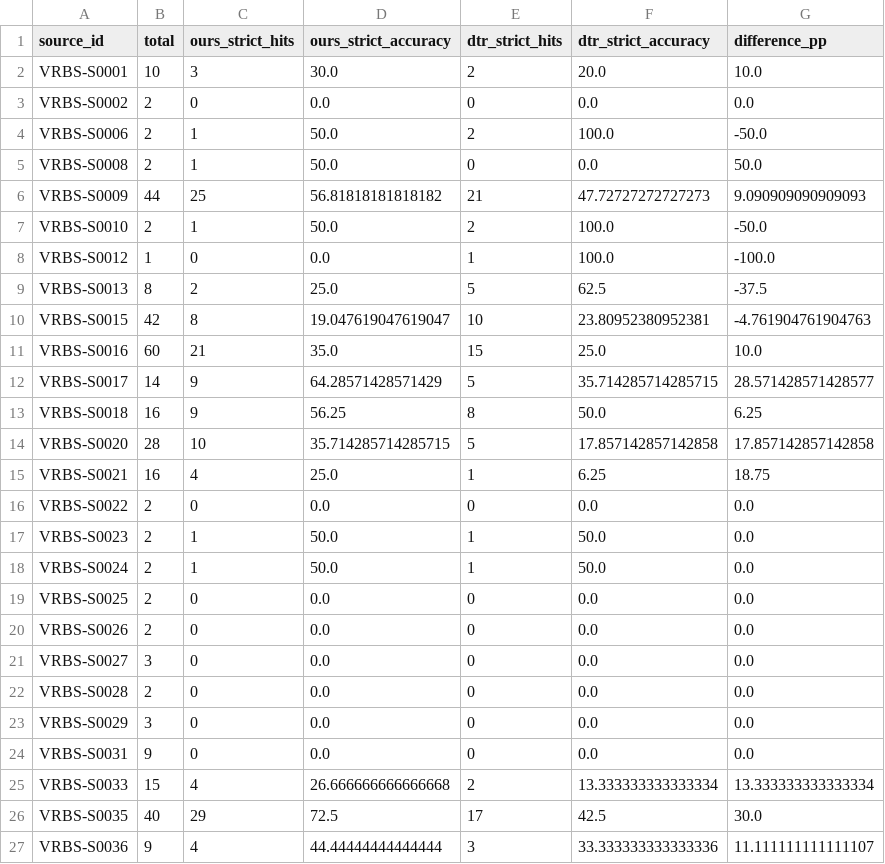
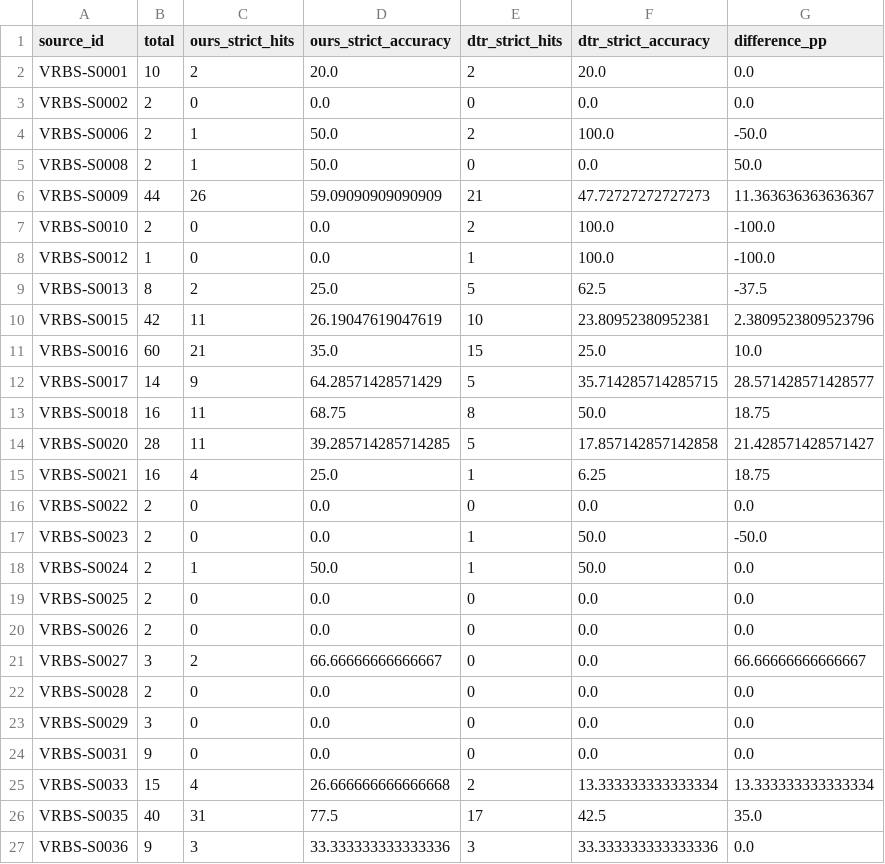
Before and after one commit to cc50121/vrbs-analysis-report, a CSV file: per_source_summary.csv, drawn as a sheet; only a part is shown; the diff covers the shown part only.

```diff
--- a/per_source_summary.csv
+++ b/per_source_summary.csv
@@ -1,3 +1,3 @@
 source_id,total,ours_strict_hits,ours_strict_accuracy,dtr_strict_hits,dtr_strict_accuracy,difference_pp
-VRBS-S0001,10,3,30.0,2,20.0,10.0
+VRBS-S0001,10,2,20.0,2,20.0,0.0
 VRBS-S0002,2,0,0.0,0,0.0,0.0
@@ -5,14 +5,14 @@ VRBS-S0006,2,1,50.0,2,100.0,-50.0
 VRBS-S0008,2,1,50.0,0,0.0,50.0
-VRBS-S0009,44,25,56.81818181818182,21,47.72727272727273,9.090909090909093
-VRBS-S0010,2,1,50.0,2,100.0,-50.0
+VRBS-S0009,44,26,59.09090909090909,21,47.72727272727273,11.363636363636367
+VRBS-S0010,2,0,0.0,2,100.0,-100.0
 VRBS-S0012,1,0,0.0,1,100.0,-100.0
 VRBS-S0013,8,2,25.0,5,62.5,-37.5
-VRBS-S0015,42,8,19.047619047619047,10,23.80952380952381,-4.761904761904763
+VRBS-S0015,42,11,26.19047619047619,10,23.80952380952381,2.3809523809523796
 VRBS-S0016,60,21,35.0,15,25.0,10.0
 VRBS-S0017,14,9,64.28571428571429,5,35.714285714285715,28.571428571428577
-VRBS-S0018,16,9,56.25,8,50.0,6.25
-VRBS-S0020,28,10,35.714285714285715,5,17.857142857142858,17.857142857142858
+VRBS-S0018,16,11,68.75,8,50.0,18.75
+VRBS-S0020,28,11,39.285714285714285,5,17.857142857142858,21.428571428571427
 VRBS-S0021,16,4,25.0,1,6.25,18.75
 VRBS-S0022,2,0,0.0,0,0.0,0.0
-VRBS-S0023,2,1,50.0,1,50.0,0.0
+VRBS-S0023,2,0,0.0,1,50.0,-50.0
 VRBS-S0024,2,1,50.0,1,50.0,0.0
@@ -20,3 +20,3 @@ VRBS-S0025,2,0,0.0,0,0.0,0.0
 VRBS-S0026,2,0,0.0,0,0.0,0.0
-VRBS-S0027,3,0,0.0,0,0.0,0.0
+VRBS-S0027,3,2,66.66666666666667,0,0.0,66.66666666666667
 VRBS-S0028,2,0,0.0,0,0.0,0.0
@@ -25,3 +25,3 @@ VRBS-S0031,9,0,0.0,0,0.0,0.0
 VRBS-S0033,15,4,26.666666666666668,2,13.333333333333334,13.333333333333334
-VRBS-S0035,40,29,72.5,17,42.5,30.0
-VRBS-S0036,9,4,44.44444444444444,3,33.333333333333336,11.111111111111107
+VRBS-S0035,40,31,77.5,17,42.5,35.0
+VRBS-S0036,9,3,33.333333333333336,3,33.333333333333336,0.0
```
Also changed, not shown: 9 edited cells elsewhere in this file, per_category_summary.csv, per_query_analysis.csv, 56 other files.
